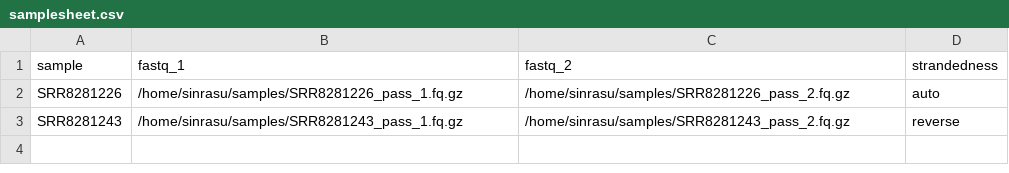
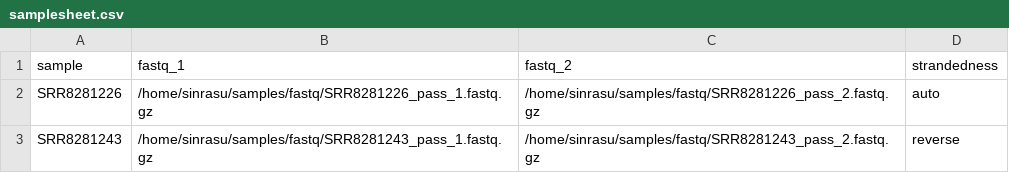
Before and after one commit to zifornd/neopred, a CSV file: assets/samplesheet.csv, drawn as a sheet.

```diff
--- a/assets/samplesheet.csv
+++ b/assets/samplesheet.csv
@@ -1,3 +1,3 @@
 sample,fastq_1,fastq_2,strandedness
-SRR8281226,/home/sinrasu/samples/SRR8281226_pass_1.fq.gz,/home/sinrasu/samples/SRR8281226_pass_2.fq.gz,auto
-SRR8281243,/home/sinrasu/samples/SRR8281243_pass_1.fq.gz,/home/sinrasu/samples/SRR8281243_pass_2.fq.gz,reverse
+SRR8281226,/home/sinrasu/samples/fastq/SRR8281226_pass_1.fastq.gz,/home/sinrasu/samples/fastq/SRR8281226_pass_2.fastq.gz,auto
+SRR8281243,/home/sinrasu/samples/fastq/SRR8281243_pass_1.fastq.gz,/home/sinrasu/samples/fastq/SRR8281243_pass_2.fastq.gz,reverse
```
Also changed, not shown: 6 other files.
